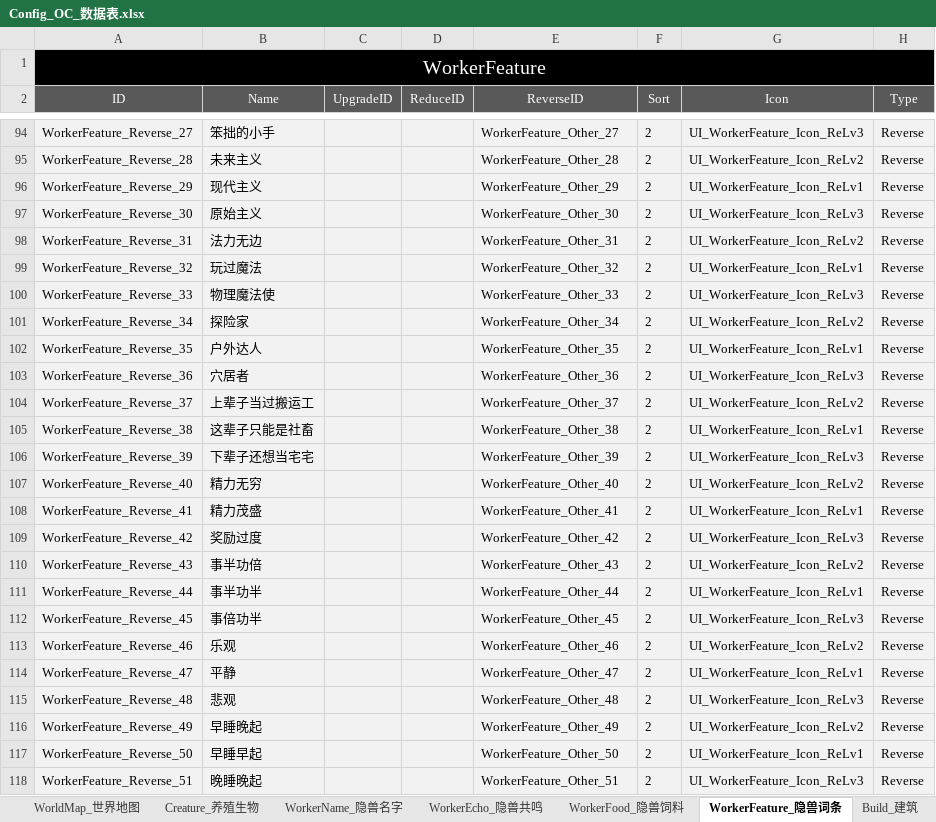
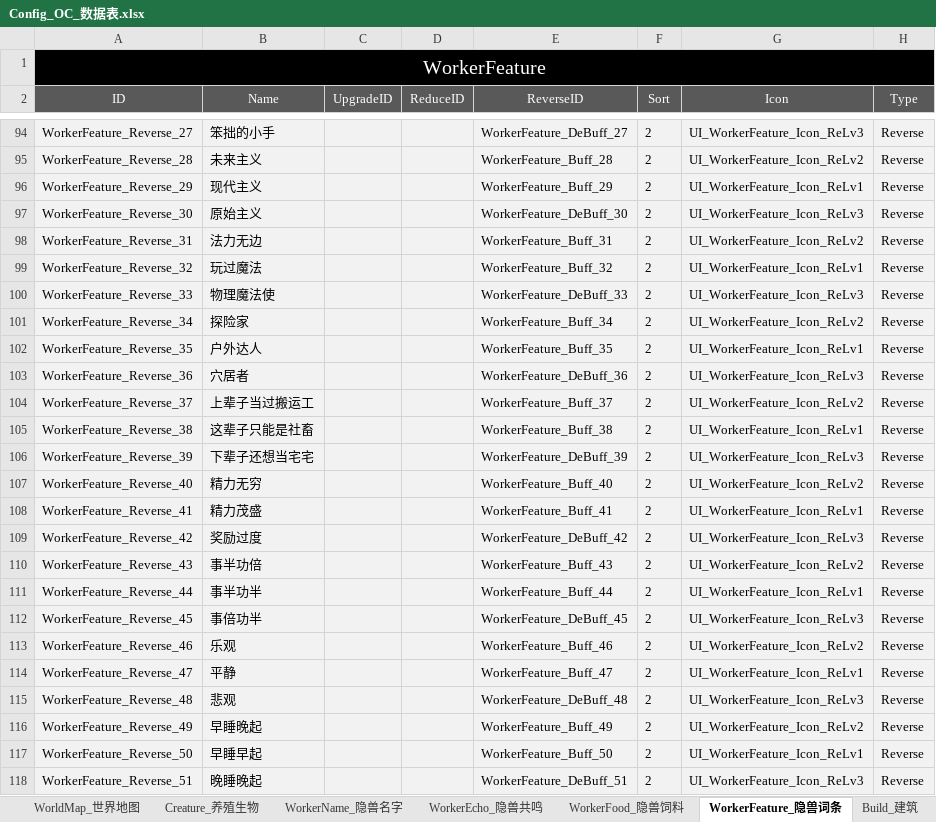
Before and after one commit to ssh555/ProjectOC, an Excel workbook: ExternProject/_EXE/DataToBinary/DataTable/Config_OC_数据表.xlsx, sheet WorkerFeature_隐兽词条, drawn as a sheet; only a part is shown, gaps mark what is left out; values as stored, in another font and other column widths than the file's, no borders; the diff covers the shown part only; the diff names each change by its address in the sheet, - before the commit and + after, or states it on an @@ line.

Commit message:
update: feature导表

```diff
--- a/ExternProject/_EXE/DataToBinary/DataTable/Config_OC_数据表.xlsx (sheet WorkerFeature_隐兽词条)
+++ b/ExternProject/_EXE/DataToBinary/DataTable/Config_OC_数据表.xlsx (sheet WorkerFeature_隐兽词条)
-E94 (ReverseID): WorkerFeature_Other_27
+E94 (ReverseID): WorkerFeature_DeBuff_27
-E95 (ReverseID): WorkerFeature_Other_28
+E95 (ReverseID): WorkerFeature_Buff_28
-E96 (ReverseID): WorkerFeature_Other_29
+E96 (ReverseID): WorkerFeature_Buff_29
-E97 (ReverseID): WorkerFeature_Other_30
+E97 (ReverseID): WorkerFeature_DeBuff_30
-E98 (ReverseID): WorkerFeature_Other_31
+E98 (ReverseID): WorkerFeature_Buff_31
-E99 (ReverseID): WorkerFeature_Other_32
+E99 (ReverseID): WorkerFeature_Buff_32
-E100 (ReverseID): WorkerFeature_Other_33
+E100 (ReverseID): WorkerFeature_DeBuff_33
-E101 (ReverseID): WorkerFeature_Other_34
+E101 (ReverseID): WorkerFeature_Buff_34
-E102 (ReverseID): WorkerFeature_Other_35
+E102 (ReverseID): WorkerFeature_Buff_35
-E103 (ReverseID): WorkerFeature_Other_36
+E103 (ReverseID): WorkerFeature_DeBuff_36
-E104 (ReverseID): WorkerFeature_Other_37
+E104 (ReverseID): WorkerFeature_Buff_37
-E105 (ReverseID): WorkerFeature_Other_38
+E105 (ReverseID): WorkerFeature_Buff_38
-E106 (ReverseID): WorkerFeature_Other_39
+E106 (ReverseID): WorkerFeature_DeBuff_39
-E107 (ReverseID): WorkerFeature_Other_40
+E107 (ReverseID): WorkerFeature_Buff_40
-E108 (ReverseID): WorkerFeature_Other_41
+E108 (ReverseID): WorkerFeature_Buff_41
-E109 (ReverseID): WorkerFeature_Other_42
+E109 (ReverseID): WorkerFeature_DeBuff_42
-E110 (ReverseID): WorkerFeature_Other_43
+E110 (ReverseID): WorkerFeature_Buff_43
-E111 (ReverseID): WorkerFeature_Other_44
+E111 (ReverseID): WorkerFeature_Buff_44
-E112 (ReverseID): WorkerFeature_Other_45
+E112 (ReverseID): WorkerFeature_DeBuff_45
-E113 (ReverseID): WorkerFeature_Other_46
+E113 (ReverseID): WorkerFeature_Buff_46
-E114 (ReverseID): WorkerFeature_Other_47
+E114 (ReverseID): WorkerFeature_Buff_47
-E115 (ReverseID): WorkerFeature_Other_48
+E115 (ReverseID): WorkerFeature_DeBuff_48
-E116 (ReverseID): WorkerFeature_Other_49
+E116 (ReverseID): WorkerFeature_Buff_49
-E117 (ReverseID): WorkerFeature_Other_50
+E117 (ReverseID): WorkerFeature_Buff_50
-E118 (ReverseID): WorkerFeature_Other_51
+E118 (ReverseID): WorkerFeature_DeBuff_51
```
Also changed, not shown: 26 edited cells elsewhere in this sheet, 1 other file.
